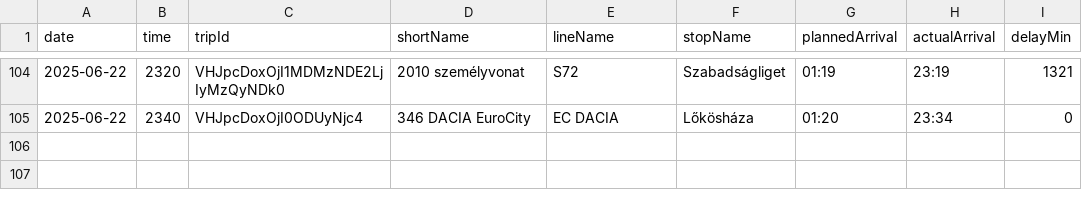
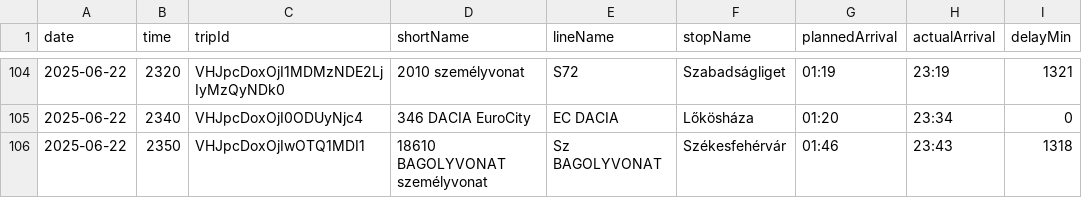
Before and after one commit to kubsubs/vonatkeses, a CSV file: arrivals.csv, drawn as a sheet; only a part is shown, gaps mark what is left out; the diff names each change by its address in the sheet, - before the commit and + after, or states it on an @@ line.

```diff
--- a/arrivals.csv
+++ b/arrivals.csv
+row 106: 2025-06-22 | 2350 | VHJpcDoxOjIwOTQ1MDI1 | 18610 BAGOLYVONAT személyvonat | Sz BAGOLYVONAT | Székesfehérvár | 01:46 | 23:43 | 1318
```
Also changed, not shown: 3 other files.
